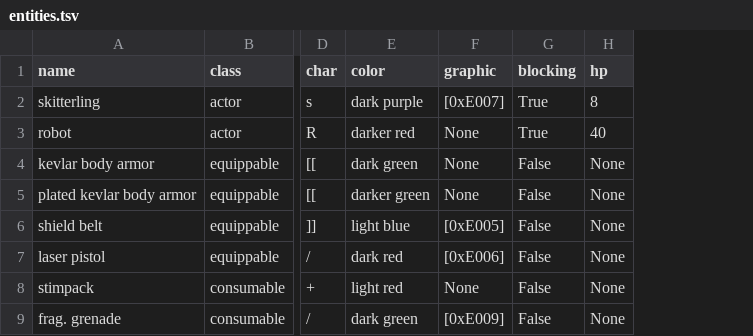
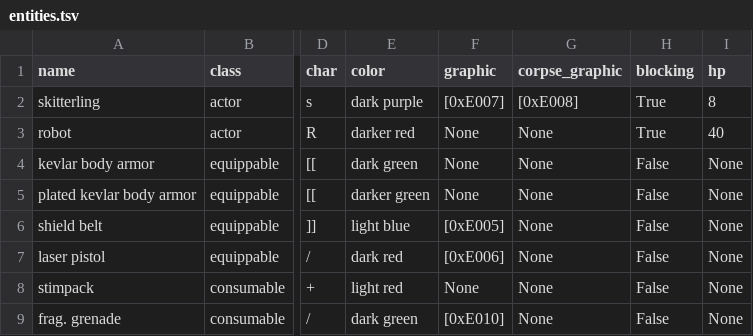
Before and after one commit to jeanmerlet/starbase, a TSV file: data/entities.tsv, drawn as a sheet; only a part is shown, gaps mark what is left out; the diff names each change by its address in the sheet, - before the commit and + after, or states it on an @@ line.

```diff
--- a/data/entities.tsv
+++ b/data/entities.tsv
+column G (corpse_graphic), rows 2-9: [0xE008] | None | None | None | None | None | None | None
-F9 (graphic): [0xE009]
+F9 (graphic): [0xE010]
```
Also changed, not shown: 29 other files.
